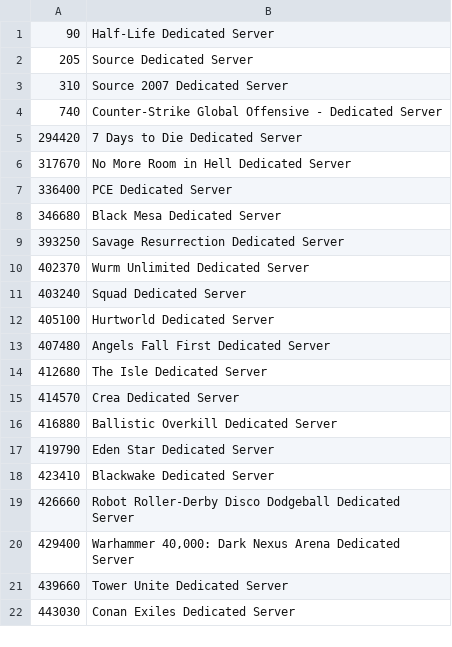
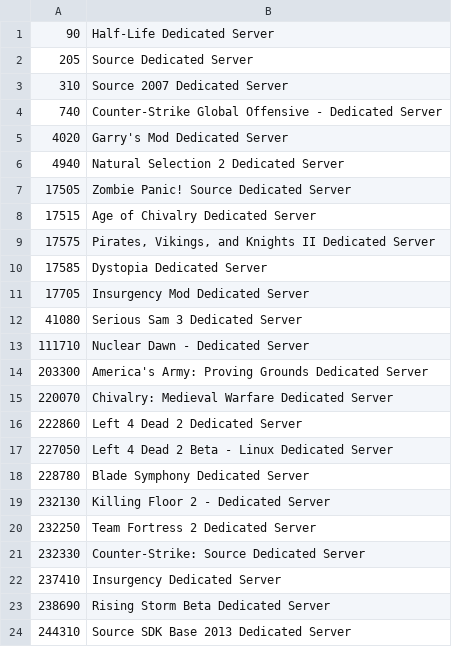
Before and after one commit to dgibbs64/SteamCMD-AppID-List-Servers, a CSV file: steamcmd_appid_servers_linux.csv, drawn as a sheet; only a part is shown; the shorter side is filled out with more unchanged rows; the diff covers the shown part only; the diff names each change by its address in the sheet, - before the commit and + after, or states it on an @@ line.

```diff
--- a/steamcmd_appid_servers_linux.csv
+++ b/steamcmd_appid_servers_linux.csv
+row 5: 4020 | Garry's Mod Dedicated Server
+row 6: 4940 | Natural Selection 2 Dedicated Server
+row 7: 17505 | Zombie Panic! Source Dedicated Server
+row 8: 17515 | Age of Chivalry Dedicated Server
+row 9: 17575 | Pirates, Vikings, and Knights II Dedicated Server
+row 10: 17585 | Dystopia Dedicated Server
+row 11: 17705 | Insurgency Mod Dedicated Server
+row 12: 41080 | Serious Sam 3 Dedicated Server
+row 13: 111710 | Nuclear Dawn - Dedicated Server
+row 14: 203300 | America's Army: Proving Grounds Dedicated Server
+row 15: 220070 | Chivalry: Medieval Warfare Dedicated Server
+row 16: 222860 | Left 4 Dead 2 Dedicated Server
+row 17: 227050 | Left 4 Dead 2 Beta - Linux Dedicated Server
+row 18: 228780 | Blade Symphony Dedicated Server
+row 19: 232130 | Killing Floor 2 - Dedicated Server
+row 20: 232250 | Team Fortress 2 Dedicated Server
+row 21: 232330 | Counter-Strike: Source Dedicated Server
+row 22: 237410 | Insurgency Dedicated Server
+row 23: 238690 | Rising Storm Beta Dedicated Server
+row 24: 244310 | Source SDK Base 2013 Dedicated Server
```
Also changed, not shown: 51 added rows and 1 edited cell elsewhere in this file, steamcmd_appid_servers_windows.csv, 4 other files.
